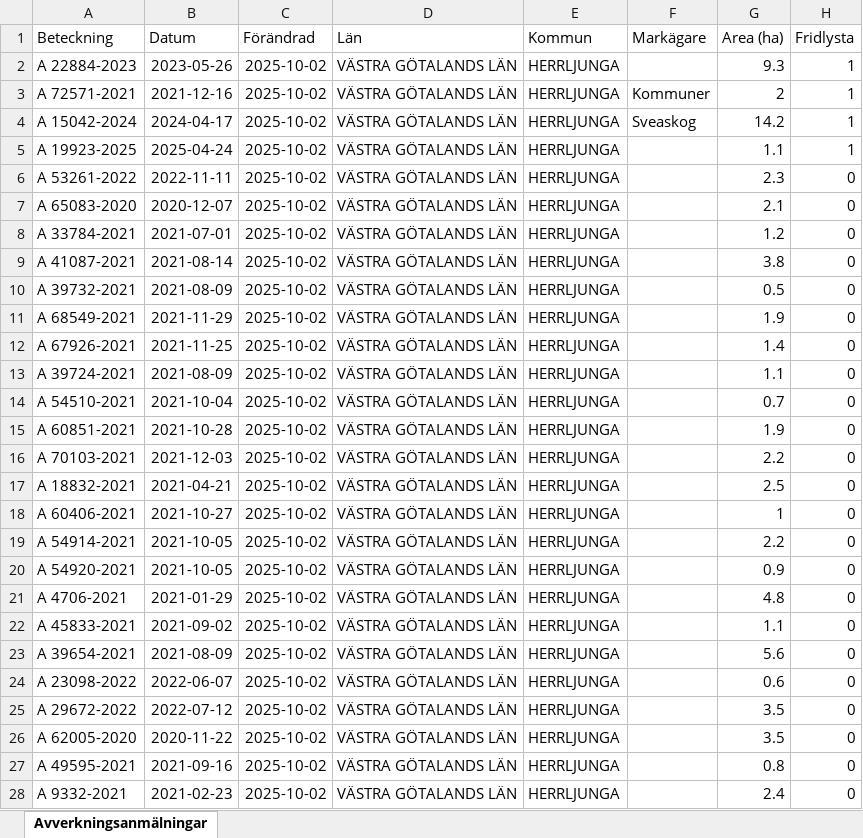
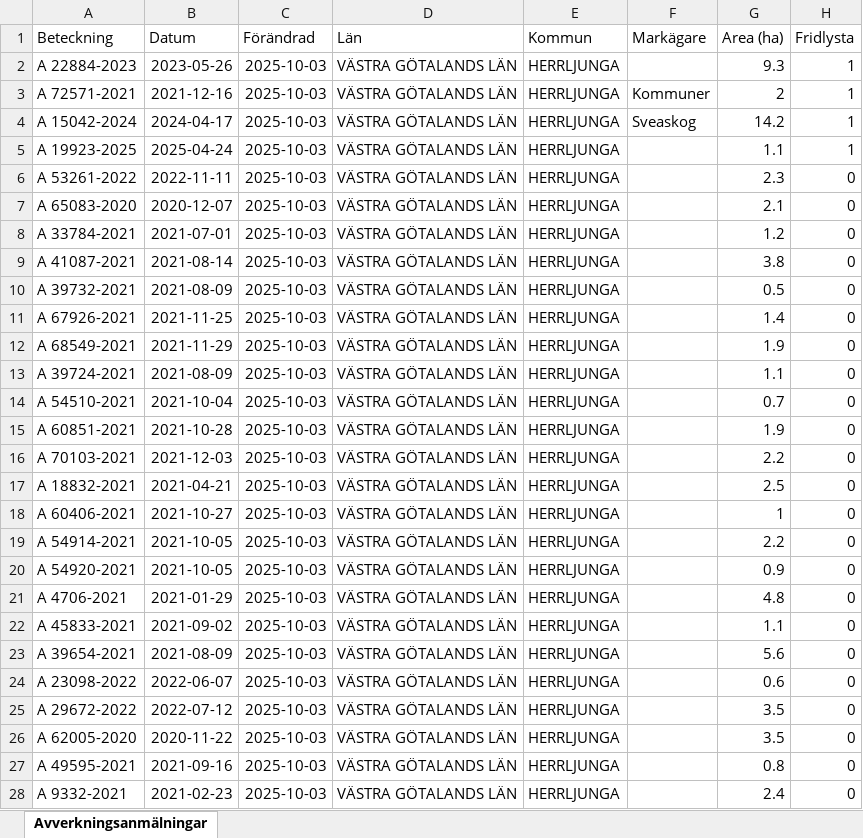
Before and after one commit to klasma/Logging_1466, an Excel workbook: Översikt HERRLJUNGA.xlsx, sheet Avverkningsanmälningar, drawn as a sheet; only a part is shown; values as stored, in another font and other column widths than the file's, no borders; the diff covers the shown part only; the diff names each change by its address in the sheet, - before the commit and + after, or states it on an @@ line.

```diff
--- a/Översikt HERRLJUNGA.xlsx (sheet Avverkningsanmälningar)
+++ b/Översikt HERRLJUNGA.xlsx (sheet Avverkningsanmälningar)
-C2:C28 (Förändrad): 2025-10-02
+C2:C28 (Förändrad): 2025-10-03
-A11 (Beteckning): A 68549-2021
+A11 (Beteckning): A 67926-2021
-B11 (Datum): 2021-11-29
+B11 (Datum): 2021-11-25
-G11 (Area (ha)): 1.9
+G11 (Area (ha)): 1.4
-A12 (Beteckning): A 67926-2021
+A12 (Beteckning): A 68549-2021
-B12 (Datum): 2021-11-25
+B12 (Datum): 2021-11-29
-G12 (Area (ha)): 1.4
+G12 (Area (ha)): 1.9
```
Also changed, not shown: 1531 edited cells elsewhere in this sheet, artfynd/A 15042-2024 artfynd.xlsx, artfynd/A 19923-2025 artfynd.xlsx, 24 other files.
